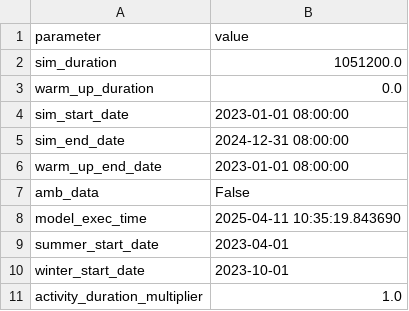
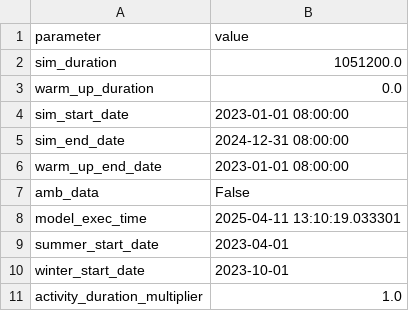
Before and after one commit to RichardPilbery/DAA_DES, a CSV file: data/run_params_used.csv, drawn as a sheet.

```diff
--- a/data/run_params_used.csv
+++ b/data/run_params_used.csv
@@ -7,3 +7,3 @@ warm_up_end_date,2023-01-01 08:00:00
 amb_data,False
-model_exec_time,2025-04-11 10:35:19.843690
+model_exec_time,2025-04-11 13:10:19.033301
 summer_start_date,2023-04-01
```
Also changed, not shown: 5 other files.
